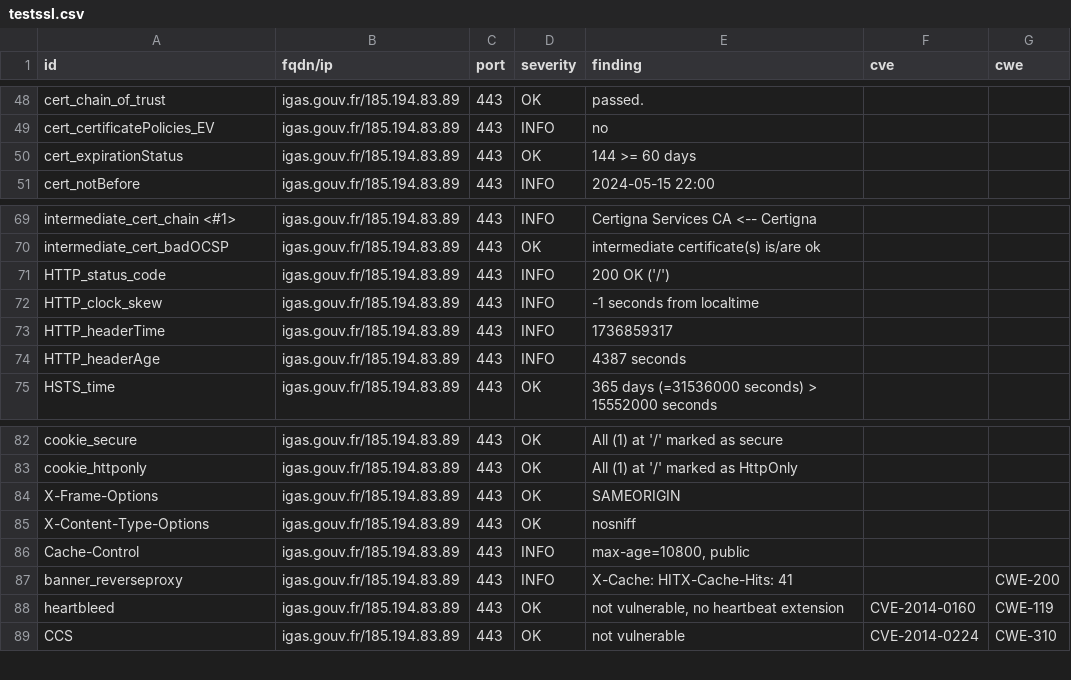
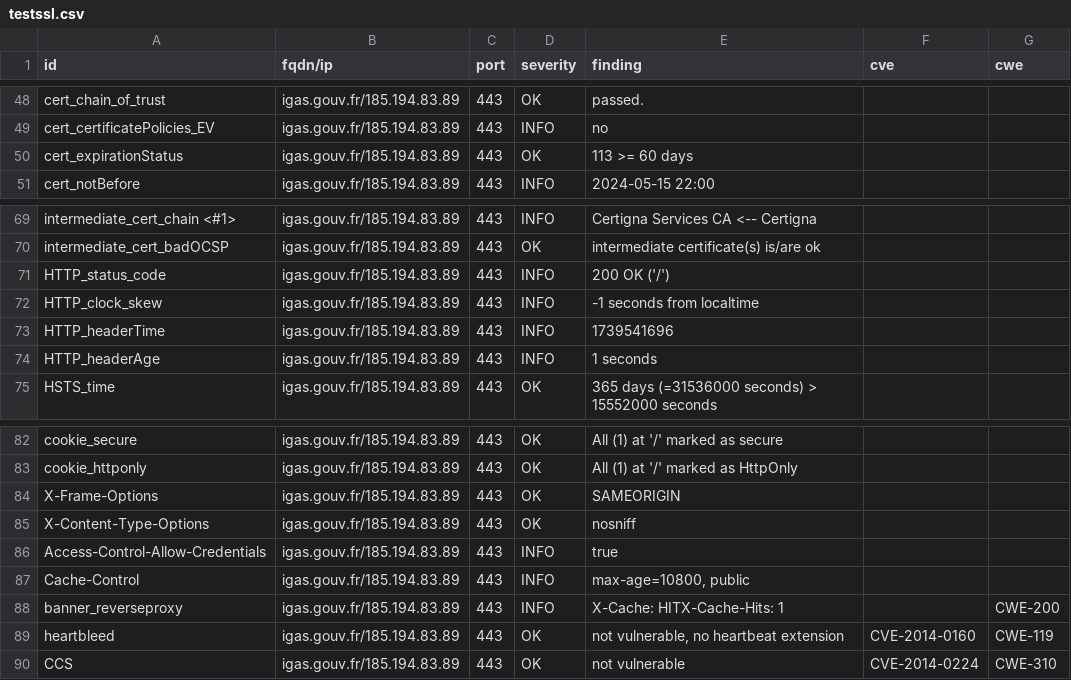
Before and after one commit to GKO-org/dashlordPrd5, a CSV file: results/aHR0cHM6Ly9pZ2FzLmdvdXYuZnI=/testssl.csv, drawn as a sheet; only a part is shown, gaps mark what is left out.

Commit message:
update: https://igas.gouv.fr

```diff
--- a/results/aHR0cHM6Ly9pZ2FzLmdvdXYuZnI=/testssl.csv
+++ b/results/aHR0cHM6Ly9pZ2FzLmdvdXYuZnI=/testssl.csv
@@ -49,3 +49,3 @@
 "cert_certificatePolicies_EV","igas.gouv.fr/185.194.83.89","443","INFO","no","",""
-"cert_expirationStatus","igas.gouv.fr/185.194.83.89","443","OK","144 >= 60 days","",""
+"cert_expirationStatus","igas.gouv.fr/185.194.83.89","443","OK","113 >= 60 days","",""
 "cert_notBefore","igas.gouv.fr/185.194.83.89","443","INFO","2024-05-15 22:00","",""
@@ -72,4 +72,4 @@
 "HTTP_clock_skew","igas.gouv.fr/185.194.83.89","443","INFO","-1 seconds from localtime","",""
-"HTTP_headerTime","igas.gouv.fr/185.194.83.89","443","INFO","1736859317","",""
-"HTTP_headerAge","igas.gouv.fr/185.194.83.89","443","INFO","4387 seconds","",""
+"HTTP_headerTime","igas.gouv.fr/185.194.83.89","443","INFO","1739541696","",""
+"HTTP_headerAge","igas.gouv.fr/185.194.83.89","443","INFO","1 seconds","",""
 "HSTS_time","igas.gouv.fr/185.194.83.89","443","OK","365 days (=31536000 seconds) > 15552000 seconds","",""
@@ -85,4 +85,5 @@
 "X-Content-Type-Options","igas.gouv.fr/185.194.83.89","443","OK","nosniff","",""
+"Access-Control-Allow-Credentials","igas.gouv.fr/185.194.83.89","443","INFO","true","",""
 "Cache-Control","igas.gouv.fr/185.194.83.89","443","INFO","max-age=10800, public","",""
-"banner_reverseproxy","igas.gouv.fr/185.194.83.89","443","INFO","X-Cache: HITX-Cache-Hits: 41","","CWE-200"
+"banner_reverseproxy","igas.gouv.fr/185.194.83.89","443","INFO","X-Cache: HITX-Cache-Hits: 1","","CWE-200"
 "heartbleed","igas.gouv.fr/185.194.83.89","443","OK","not vulnerable, no heartbeat extension","CVE-2014-0160","CWE-119"
```
Also changed, not shown: 9 other files.
